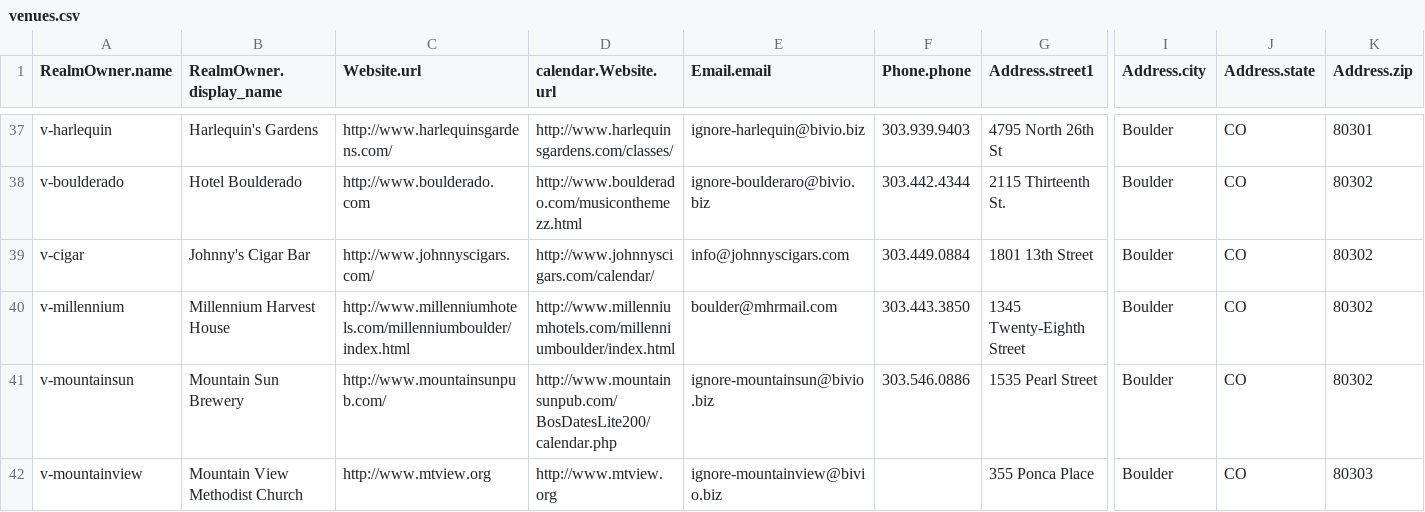
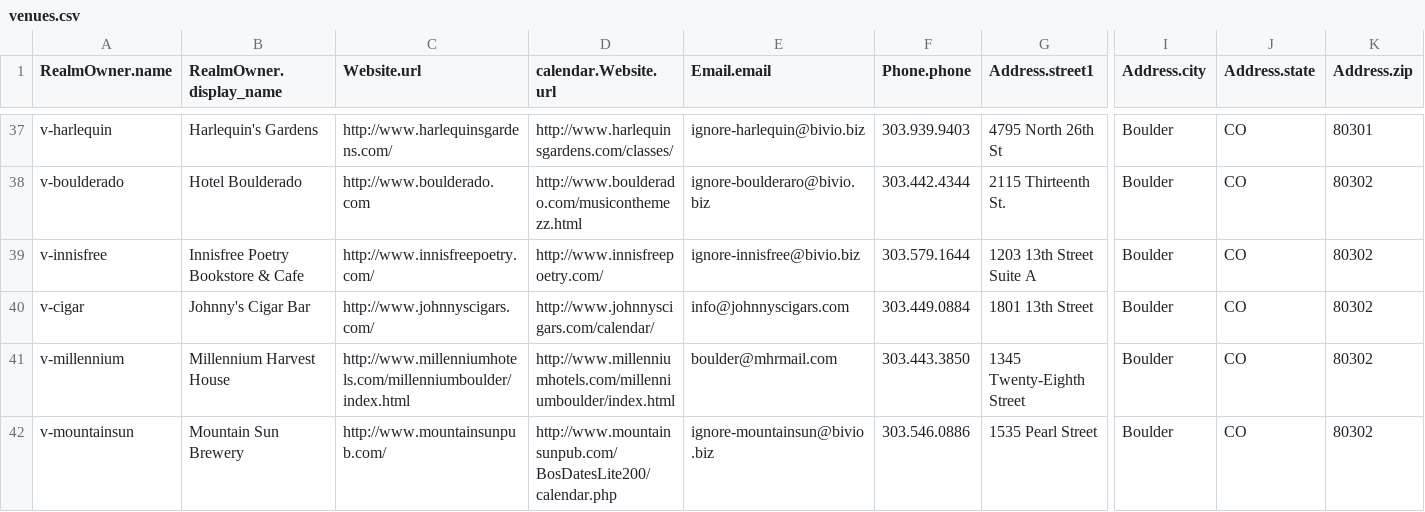
Before and after one commit to biviosoftware/perl-Cal54, a CSV file: files/cal54/ddl/venues.csv, drawn as a sheet; only a part is shown, gaps mark what is left out; the shorter side is filled out with more unchanged rows; rows hold the shown columns only; the diff names each change by its address in the sheet, - before the commit and + after, or states it on an @@ line.

Commit message:
added Innisfree Poetry Bookstore & Cafe

```diff
--- a/files/cal54/ddl/venues.csv
+++ b/files/cal54/ddl/venues.csv
+row 39: v-innisfree | Innisfree Poetry Bookstore & Cafe | http://www.innisfreepoetry.com/ | http://www.innisfreepoetry.com/ | ignore-innisfree@bivio.biz | 303.579.1644 | 1203 13th Street Suite A | Boulder | CO | 80302
```
